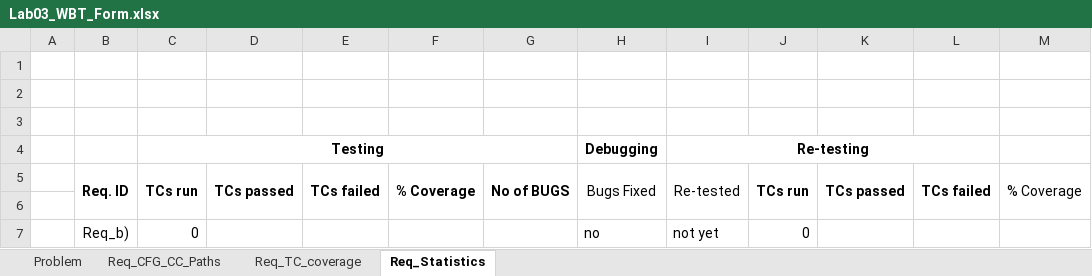
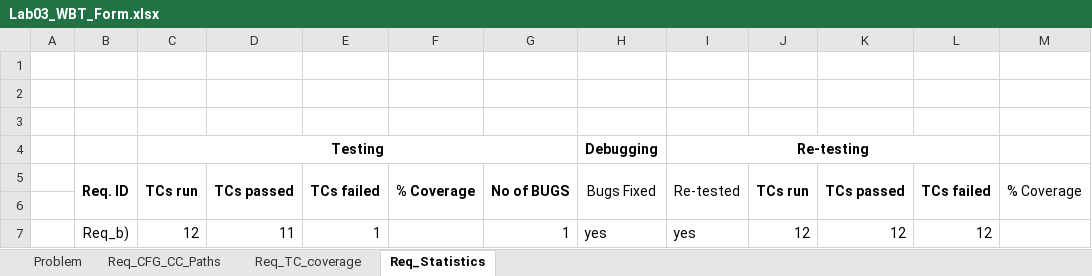
Before and after one commit to AndreiPetrusMihai/SSVV, an Excel workbook: docs/Lab3/InClass/Lab03_WBT_Form.xlsx, sheet Req_Statistics, drawn as a sheet; values as stored, in another font and other column widths than the file's, no borders; removed rows and columns are numbered as before the commit, all else as after; the diff names each change by its address in the sheet, - before the commit and + after, or states it on an @@ line.

```diff
--- a/docs/Lab3/InClass/Lab03_WBT_Form.xlsx (sheet Req_Statistics)
+++ b/docs/Lab3/InClass/Lab03_WBT_Form.xlsx (sheet Req_Statistics)
-row 7:  | Req_b) | 0 |  |  |  |  | no | not yet | 0
+row 7:  | Req_b) | 12 | 11 | 1 |  | 1 | yes | yes | 12 | 12 | 12
```
Also changed, not shown: sheet Req_TC_coverage, 7 other files.
